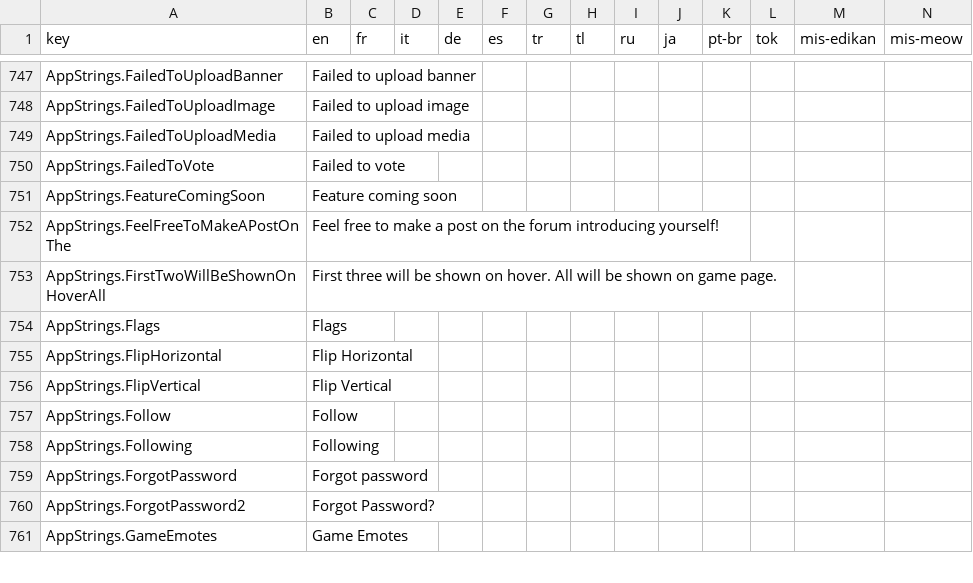
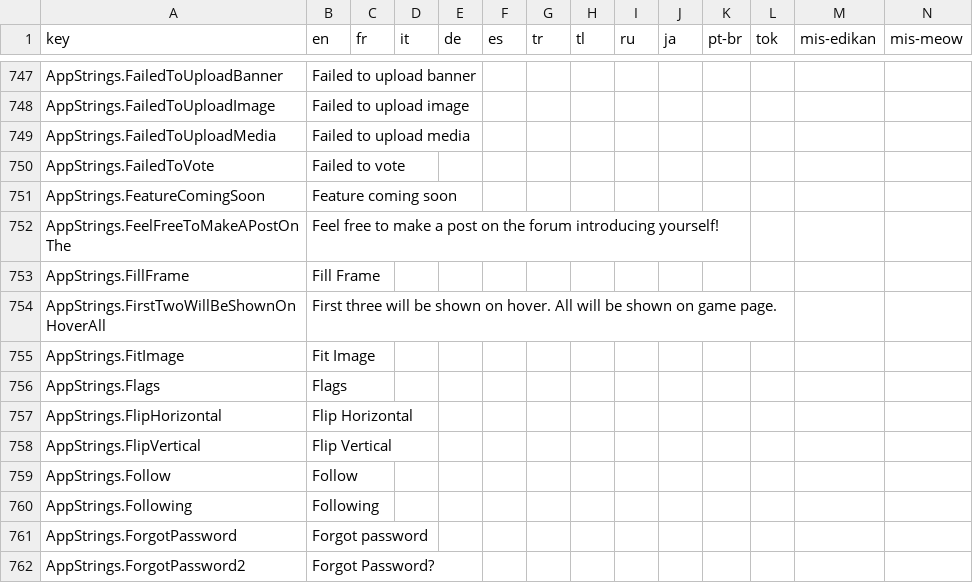
Before and after one commit to Down2Jam/Jamjar, a CSV file: tools/csv-to-json/Localization.csv, drawn as a sheet; only a part is shown, gaps mark what is left out; the shorter side is filled out with more unchanged rows; the diff names each change by its address in the sheet, - before the commit and + after, or states it on an @@ line.

```diff
--- a/tools/csv-to-json/Localization.csv
+++ b/tools/csv-to-json/Localization.csv
+row 753: AppStrings.FillFrame | Fill Frame
+row 755: AppStrings.FitImage | Fit Image
```
Also changed, not shown: 47 other files.
